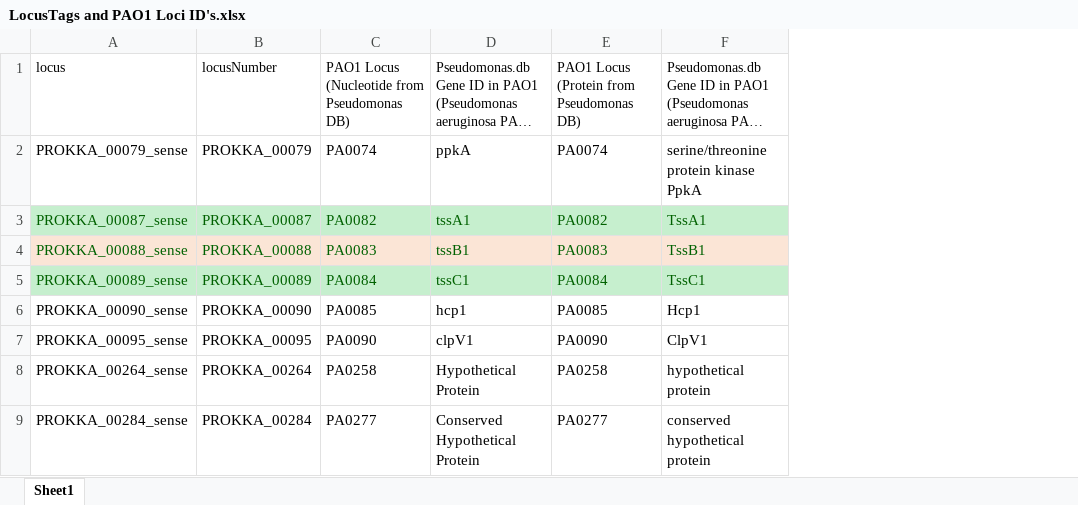
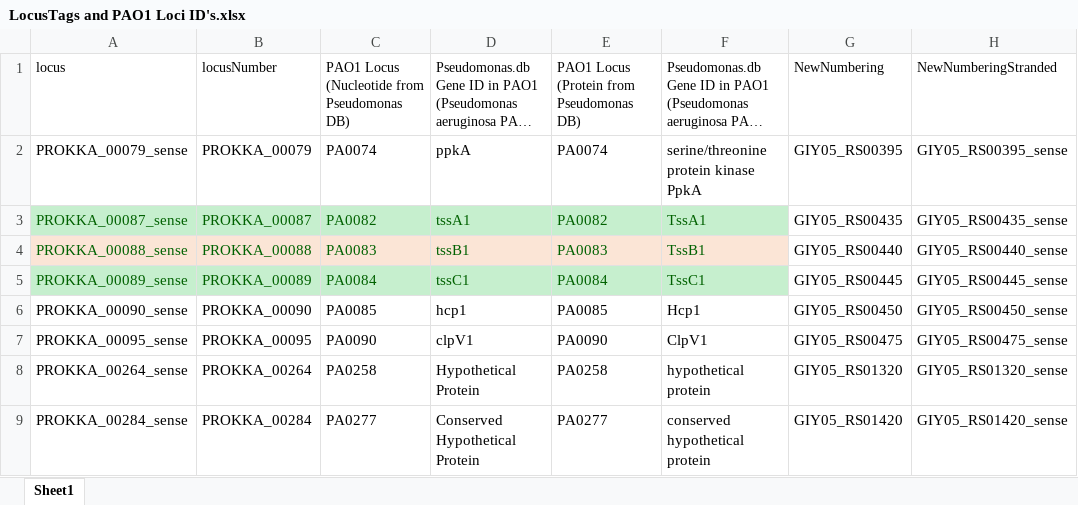
Before and after one commit to FireBorn123/RNASeqAnalysisPackrat_2020_03, an Excel workbook: LocusTags and PAO1 Loci ID's.xlsx, sheet Sheet1, drawn as a sheet; only a part is shown; long unchanged cells end in …; values as stored, in another font and other column widths than the file's, no borders; the diff names each change by its address in the sheet, - before the commit and + after, or states it on an @@ line.

Commit message:
Start of Addition of new CF39S locus to dataset addition

```diff
--- a/LocusTags and PAO1 Loci ID's.xlsx (sheet Sheet1)
+++ b/LocusTags and PAO1 Loci ID's.xlsx (sheet Sheet1)
+column G, rows 1-9: NewNumbering | GIY05_RS00395 | GIY05_RS00435 | GIY05_RS00440 | GIY05_RS00445 | GIY05_RS00450 | GIY05_RS00475 | GIY05_RS01320 | GIY05_RS01420
+column H, rows 1-9: NewNumberingStranded | GIY05_RS00395_sense | GIY05_RS00435_sense | GIY05_RS00440_sense | GIY05_RS00445_sense | GIY05_RS00450_sense | GIY05_RS00475_sense | GIY05_RS01320_sense | GIY05_RS01420_sense
```
Also changed, not shown: 1 other file.
